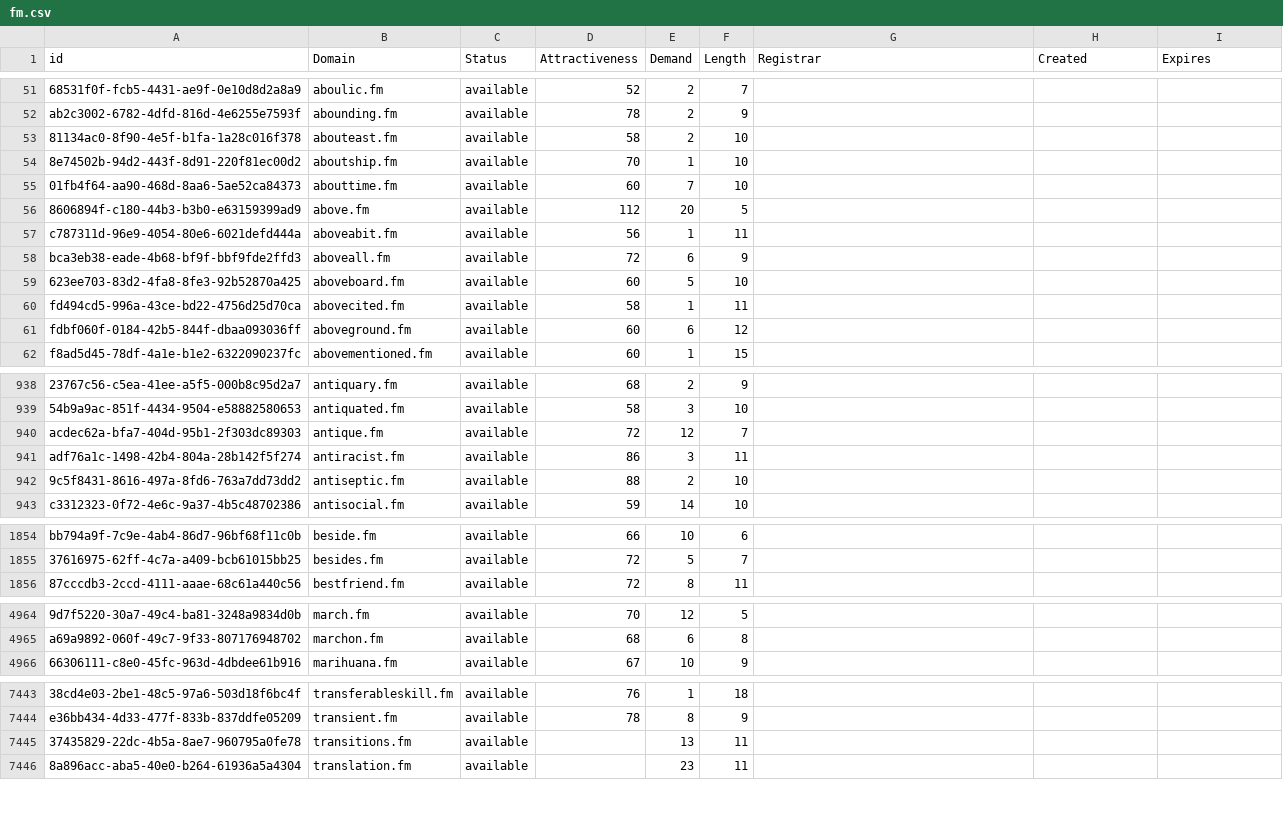
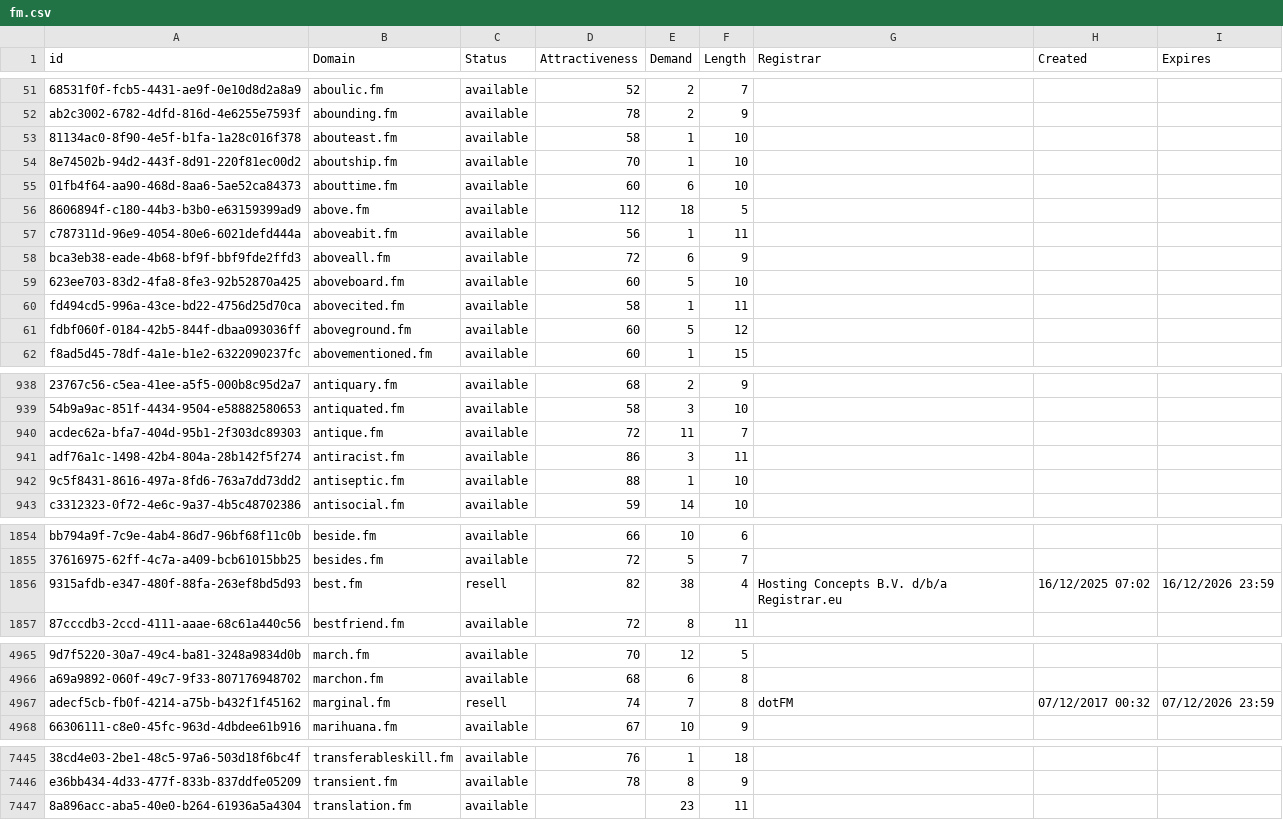
Before and after one commit to UniqueDomains/fm-oneword-domains, a CSV file: fm.csv, drawn as a sheet; only a part is shown, gaps mark what is left out; removed rows and columns are numbered as before the commit, all else as after; the diff covers the shown part only; the diff names each change by its address in the sheet, - before the commit and + after, or states it on an @@ line.

Commit message:
Domains update

```diff
--- a/fm.csv
+++ b/fm.csv
-E53 (Demand): 2
+E53 (Demand): 1
-E55 (Demand): 7
+E55 (Demand): 6
-E56 (Demand): 20
+E56 (Demand): 18
-E61 (Demand): 6
+E61 (Demand): 5
-E940 (Demand): 12
+E940 (Demand): 11
-E942 (Demand): 2
+E942 (Demand): 1
+row 1856: 9315afdb-e347-480f-88fa-263ef8bd5d93 | best.fm | resell | 82 | 38 | 4 | Hosting Concepts B.V. d/b/a Registrar.eu | 16/12/2025 07:02 | 16/12/2026 23:59
+row 4967: adecf5cb-fb0f-4214-a75b-b432f1f45162 | marginal.fm | resell | 74 | 7 | 8 | dotFM | 07/12/2017 00:32 | 07/12/2026 23:59
-row 7445: 37435829-22dc-4b5a-8ae7-960795a0fe78 | transitions.fm | available |  | 13 | 11
```
Also changed, not shown: 166 edited cells elsewhere in this file, 2 other files.
